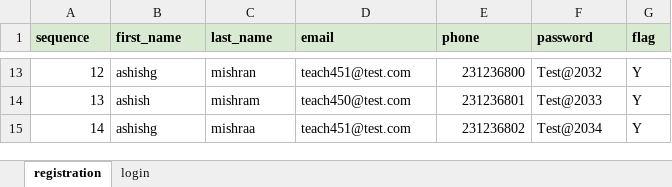
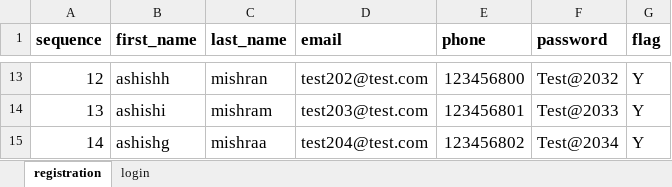
Before and after one commit to ashishmishra36/learnings, an Excel workbook: ecommerce/configs/data.xlsx, sheet registration, drawn as a sheet; only a part is shown, gaps mark what is left out; values as stored, in another font and other column widths than the file's, no borders; charts and pictures not drawn; the diff covers the shown part only; the diff names each change by its address in the sheet, - before the commit and + after, or states it on an @@ line.

```diff
--- a/ecommerce/configs/data.xlsx (sheet registration)
+++ b/ecommerce/configs/data.xlsx (sheet registration)
@@ A1:G15 text size: larger @@
-A1:G1 fill: #D9EAD3
+A1:G1 fill: none
-B13 (first_name): ashishg
+B13 (first_name): ashishh
-D13 (email): teach451@test.com
+D13 (email): test202@test.com
-E13 (phone): 231236800
+E13 (phone): 123456800
-B14 (first_name): ashish
+B14 (first_name): ashishi
-D14 (email): teach450@test.com
+D14 (email): test203@test.com
-E14 (phone): 231236801
+E14 (phone): 123456801
-D15 (email): teach451@test.com
+D15 (email): test204@test.com
-E15 (phone): 231236802
+E15 (phone): 123456802
```
Also changed, not shown: 31 edited cells and cell formats elsewhere in this sheet, sheet login, charts or pictures, 4 other files.
